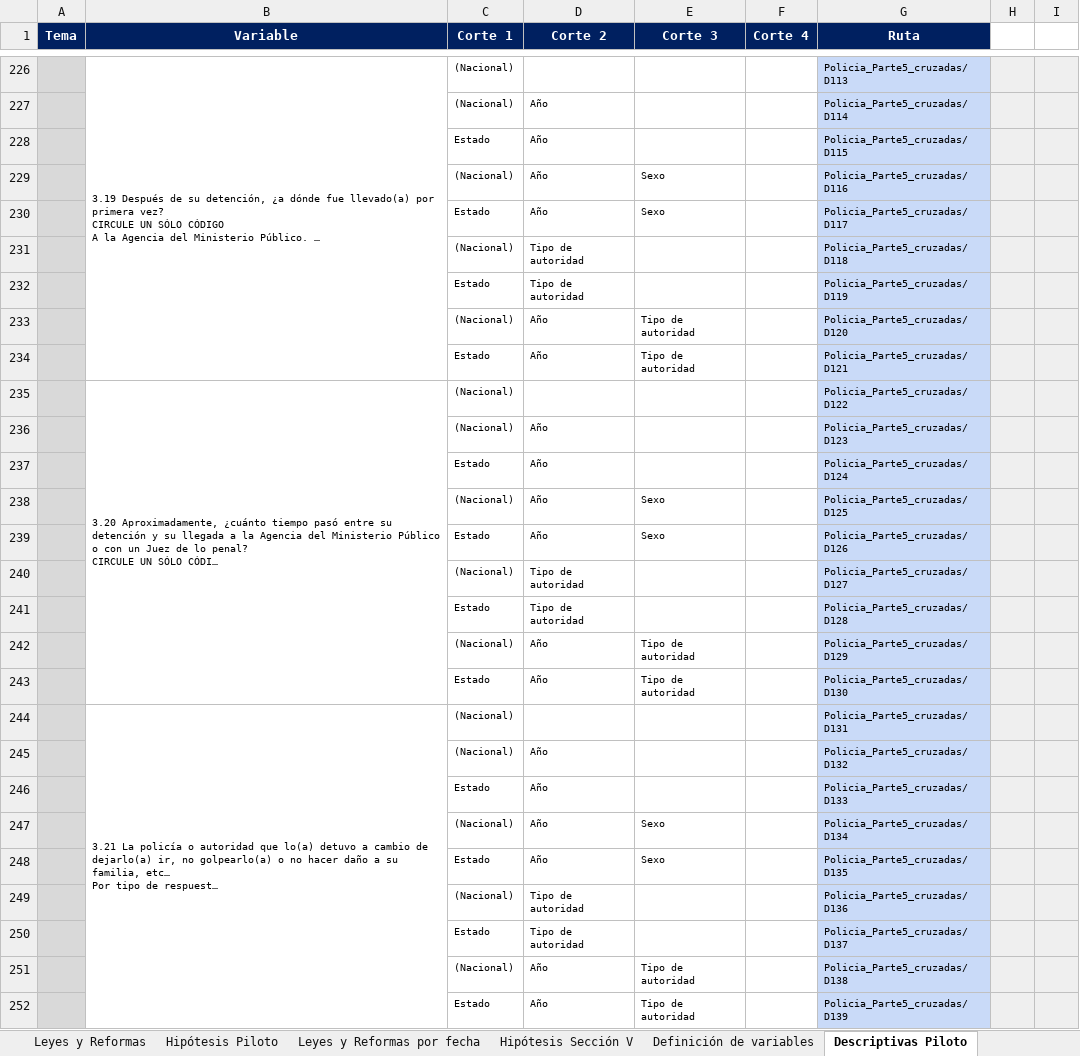
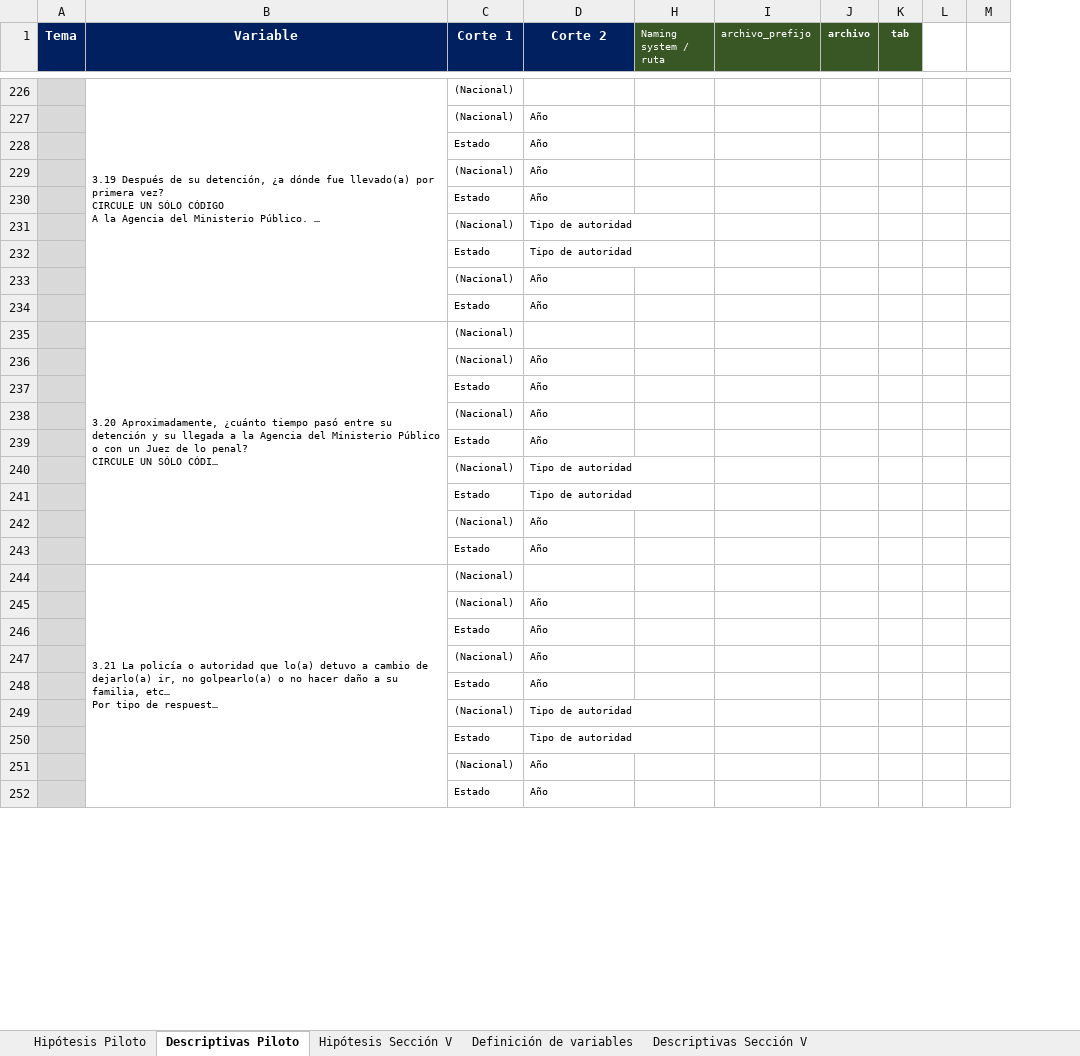
Before and after one commit to aspardog/ENPOL, an Excel workbook: National/Directorio.xlsx, sheet Descriptivas Piloto, drawn as a sheet; only a part is shown, gaps mark what is left out; long unchanged cells end in …; values as stored, in another font and other column widths than the file's, no borders; charts and pictures not drawn; removed rows and columns are numbered as before the commit, all else as after; the diff covers the shown part only; the diff names each change by its address in the sheet, - before the commit and + after, or states it on an @@ line.

```diff
--- a/National/Directorio.xlsx (sheet Descriptivas Piloto)
+++ b/National/Directorio.xlsx (sheet Descriptivas Piloto)
-sheet tab: Leyes y Reformas
-sheet tab: Leyes y Reformas por fecha
@@ sheet tab order changed: Hipótesis Piloto | Descriptivas Piloto | Hipótesis Sección V | Definición de variables | Descriptivas Sección V @@
@@ column E (Corte 3) hidden, rows 229-252: Sexo | Sexo |  |  | Tipo de autoridad | Tipo de autoridad |  |  |  | Sexo | Sexo |  |  | Tipo de autoridad | Tipo de autoridad |  |  |  | Sexo | Sexo |  |  | Tipo de autoridad | Tipo de autoridad @@
@@ column F (Corte 4) hidden, empty @@
@@ column G (Ruta) hidden, rows 226-252: Policia_Parte5_cruzadas/D113 | Policia_Parte5_cruzadas/D114 | Policia_Parte5_cruzadas/D115 | Policia_Parte5_cruzadas/D116 | Policia_Parte5_cruzadas/D117 | Policia_Parte5_cruzadas/D118 | Policia_Parte5_cruzadas/D119 | Policia_Parte5_cruzadas/D120 | Policia_Parte5_cruzadas/D121 | Policia_Parte5_cruzadas/D122 | Policia_Parte5_cruzadas/D123 | Policia_Parte5_cruzadas/D124 | Policia_Parte5_cruzadas/D125 | Policia_Parte5_cruzadas/D126 | Policia_Parte5_cruzadas/D127 | Policia_Parte5_cruzadas/D128 | Policia_Parte5_cruzadas/D129 | Policia_Parte5_cruzadas/D130 | Policia_Parte5_cruzadas/D131 | Policia_Parte5_cruzadas/D132 | Policia_Parte5_cruzadas/D133 | Policia_Parte5_cruzadas/D134 | Policia_Parte5_cruzadas/D135 | Policia_Parte5_cruzadas/D136 | Policia_Parte5_cruzadas/D137 | Policia_Parte5_cruzadas/D138 | Policia_Parte5_cruzadas/D139 @@
+column H (Naming system / ruta), empty
+column I (archivo_prefijo), empty
+column J (archivo), empty
+column K (tab), empty
-column I, empty
+column M, empty
-L226:L252 fill: #EFEFEF
+L226:L252 fill: none
```
Also changed, not shown: cell formats elsewhere in this sheet, sheet Hipótesis Piloto, other sheet tabs, charts or pictures.
